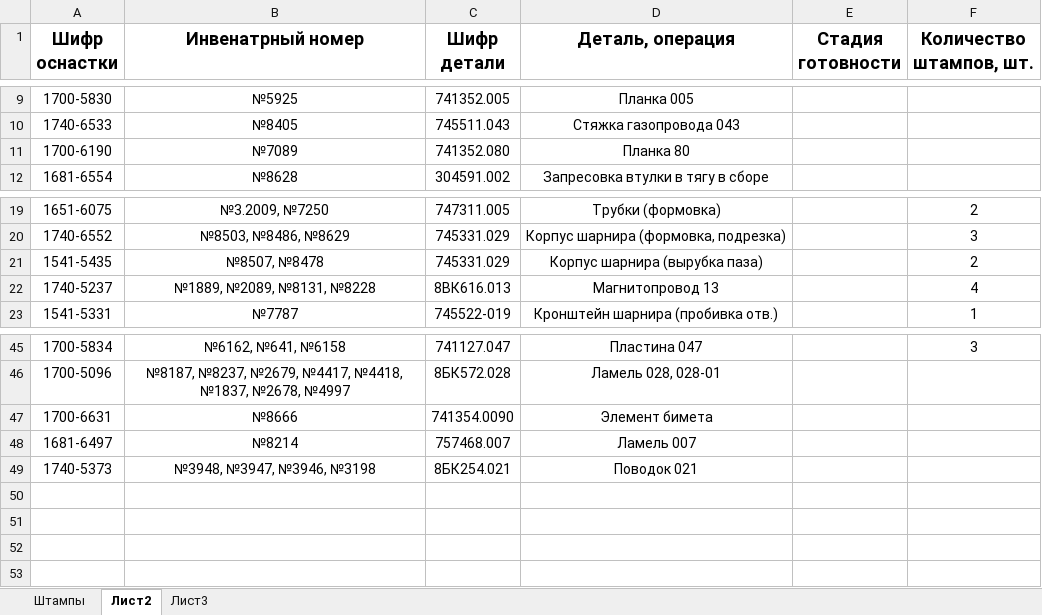
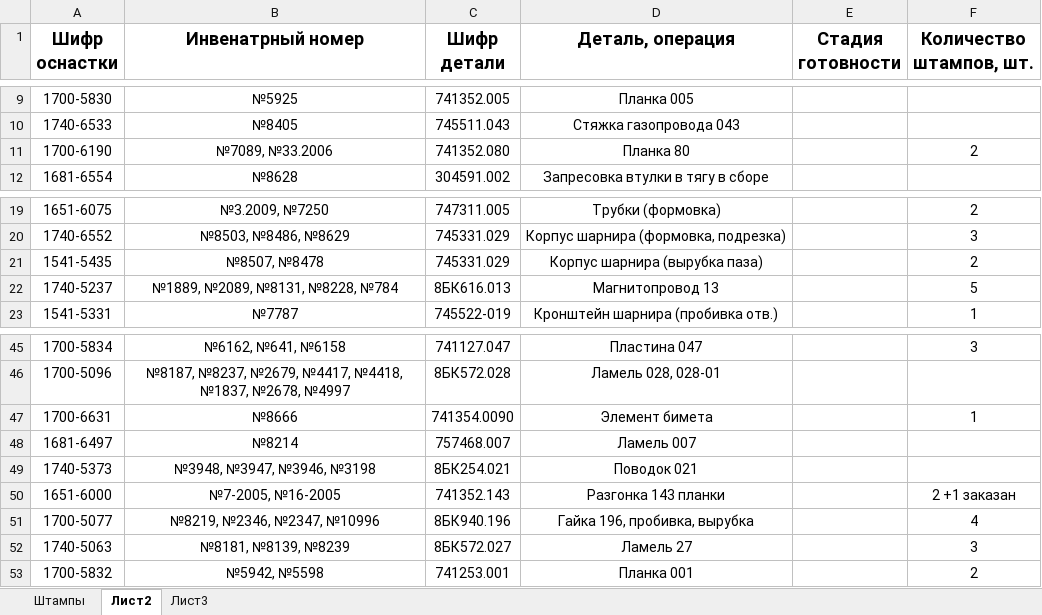
Before and after one commit to AliaksandrHaurylenka/electrical-equipment, an Excel workbook: work/Оснастка/Штампы и приспособления.xlsx, sheet Лист2, drawn as a sheet; only a part is shown, gaps mark what is left out; values as stored, in another font and other column widths than the file's, no borders; the diff names each change by its address in the sheet, - before the commit and + after, or states it on an @@ line.

```diff
--- a/work/Оснастка/Штампы и приспособления.xlsx (sheet Лист2)
+++ b/work/Оснастка/Штампы и приспособления.xlsx (sheet Лист2)
-B11 (Инвенатрный номер): №7089
+B11 (Инвенатрный номер): №7089, №33.2006
-F11 (Количество штампов, шт.): (empty)
+F11 (Количество штампов, шт.): 2
-B22 (Инвенатрный номер): №1889, №2089, №8131, №8228
+B22 (Инвенатрный номер): №1889, №2089, №8131, №8228, №784
-C22 (Шифр детали): 8ВК616.013
+C22 (Шифр детали): 8БК616.013
-F22 (Количество штампов, шт.): 4
+F22 (Количество штампов, шт.): 5
-F47 (Количество штампов, шт.): (empty)
+F47 (Количество штампов, шт.): 1
+row 50: 1651-6000 | №7-2005, №16-2005 | 741352.143 | Разгонка 143 планки |  | 2 +1 заказан
+row 51: 1700-5077 | №8219, №2346, №2347, №10996 | 8БК940.196 | Гайка 196, пробивка, вырубка |  | 4
+row 52: 1740-5063 | №8181, №8139, №8239 | 8БК572.027 | Ламель 27 |  | 3
+row 53: 1700-5832 | №5942, №5598 | 741253.001 | Планка 001 |  | 2
```
Also changed, not shown: work/Оснастка/Ремонтные листы/2022 год/сентябрь.xlsx, 31 other files.
